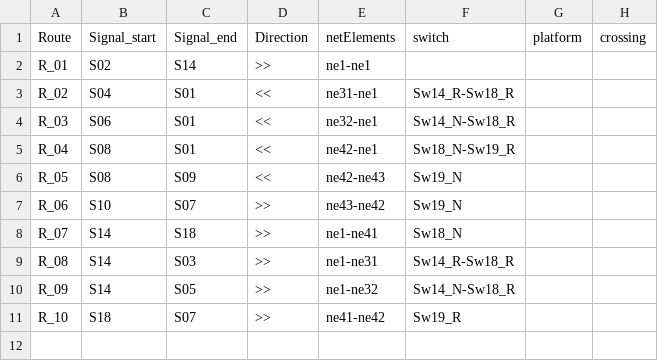
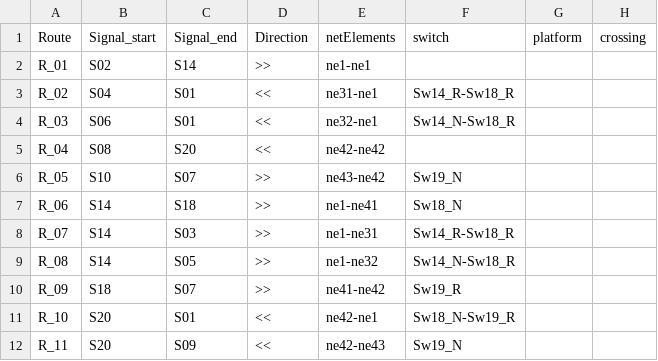
Before and after one commit to GICSAFePhD/RailML, a CSV file: Layouts/Example_7/New_table.csv, drawn as a sheet.

```diff
--- a/Layouts/Example_7/New_table.csv
+++ b/Layouts/Example_7/New_table.csv
@@ -4,8 +4,9 @@ R_02 , S04 , S01 , << , ne31-ne1 , Sw14_R-Sw18_R ,  ,
 R_03 , S06 , S01 , << , ne32-ne1 , Sw14_N-Sw18_R ,  ,
-R_04 , S08 , S01 , << , ne42-ne1 , Sw18_N-Sw19_R ,  ,
-R_05 , S08 , S09 , << , ne42-ne43 , Sw19_N ,  ,
-R_06 , S10 , S07 , >> , ne43-ne42 , Sw19_N ,  ,
-R_07 , S14 , S18 , >> , ne1-ne41 , Sw18_N ,  ,
-R_08 , S14 , S03 , >> , ne1-ne31 , Sw14_R-Sw18_R ,  ,
-R_09 , S14 , S05 , >> , ne1-ne32 , Sw14_N-Sw18_R ,  ,
-R_10 , S18 , S07 , >> , ne41-ne42 , Sw19_R ,  ,
+R_04 , S08 , S20 , << , ne42-ne42 ,  ,  ,
+R_05 , S10 , S07 , >> , ne43-ne42 , Sw19_N ,  ,
+R_06 , S14 , S18 , >> , ne1-ne41 , Sw18_N ,  ,
+R_07 , S14 , S03 , >> , ne1-ne31 , Sw14_R-Sw18_R ,  ,
+R_08 , S14 , S05 , >> , ne1-ne32 , Sw14_N-Sw18_R ,  ,
+R_09 , S18 , S07 , >> , ne41-ne42 , Sw19_R ,  ,
+R_10 , S20 , S01 , << , ne42-ne1 , Sw18_N-Sw19_R ,  ,
+R_11 , S20 , S09 , << , ne42-ne43 , Sw19_N ,  ,
```
Also changed, not shown: Layouts/Example_1/New_table.csv, Layouts/Example_3/New_table.csv, 21 other files.
